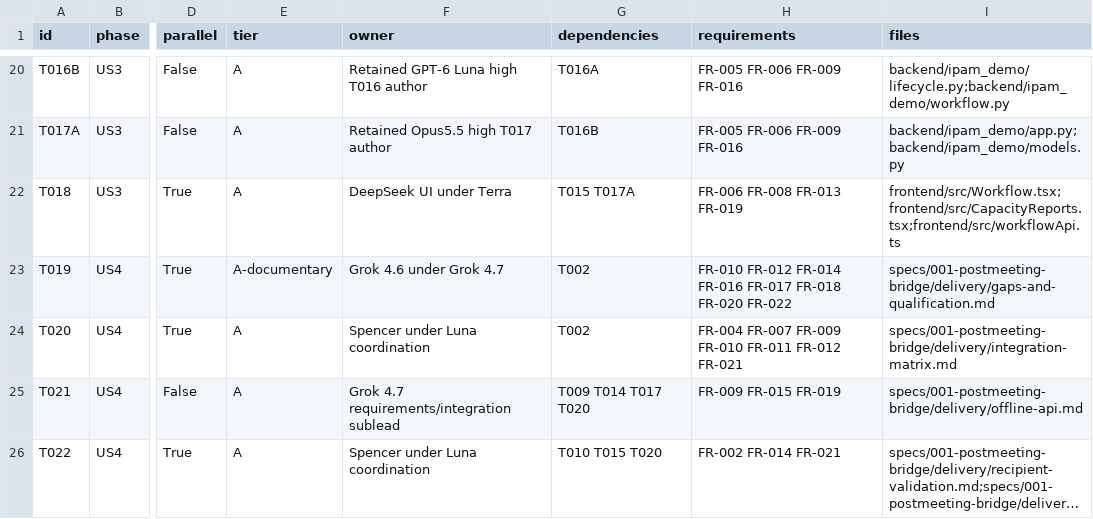
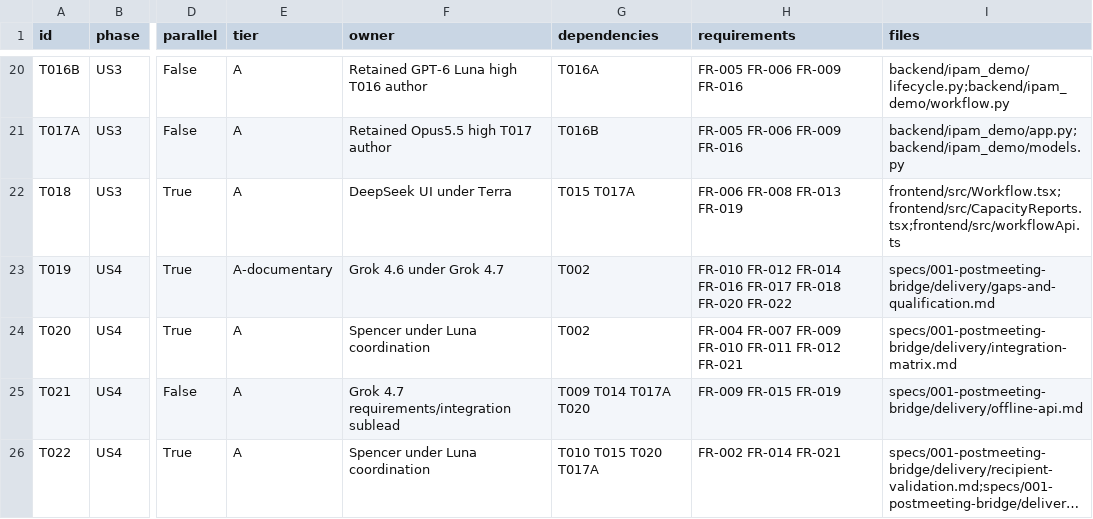
Before and after one commit to yugant99/IpManagement, a CSV file: specs/001-postmeeting-bridge/task-graph.csv, drawn as a sheet; only a part is shown, gaps mark what is left out; long unchanged cells end in …; the diff covers the shown part only; the diff names each change by its address in the sheet, - before the commit and + after, or states it on an @@ line.

Commit message:
docs(bridge): publish recipient amendment dependencies and source state

```diff
--- a/specs/001-postmeeting-bridge/task-graph.csv
+++ b/specs/001-postmeeting-bridge/task-graph.csv
-G25 (dependencies): T009 T014 T017 T020
+G25 (dependencies): T009 T014 T017A T020
-G26 (dependencies): T010 T015 T020
+G26 (dependencies): T010 T015 T020 T017A
```
Also changed, not shown: 1 edited cell elsewhere in this file, 4 other files.
